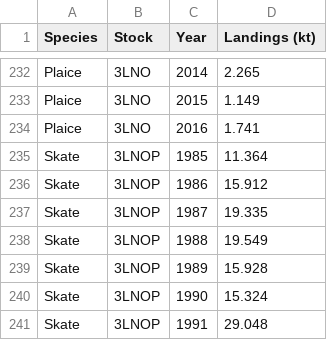
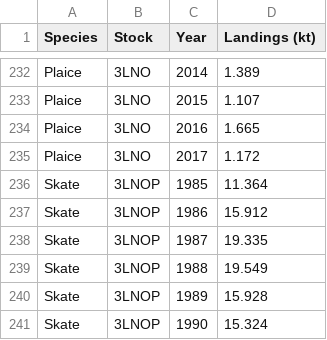
Before and after one commit to PaulRegular/multispic, a CSV file: data-raw/landings.csv, drawn as a sheet; only a part is shown, gaps mark what is left out; the shorter side is filled out with more unchanged rows; the diff covers the shown part only; the diff names each change by its address in the sheet, - before the commit and + after, or states it on an @@ line.

```diff
--- a/data-raw/landings.csv
+++ b/data-raw/landings.csv
-D232 (Landings (kt)): 2.265
+D232 (Landings (kt)): 1.389
-D233 (Landings (kt)): 1.149
+D233 (Landings (kt)): 1.107
-D234 (Landings (kt)): 1.741
+D234 (Landings (kt)): 1.665
+row 235: Plaice | 3LNO | 2017 | 1.172
```
Also changed, not shown: 54 edited cells elsewhere in this file, data-raw/index.csv, 6 other files.
